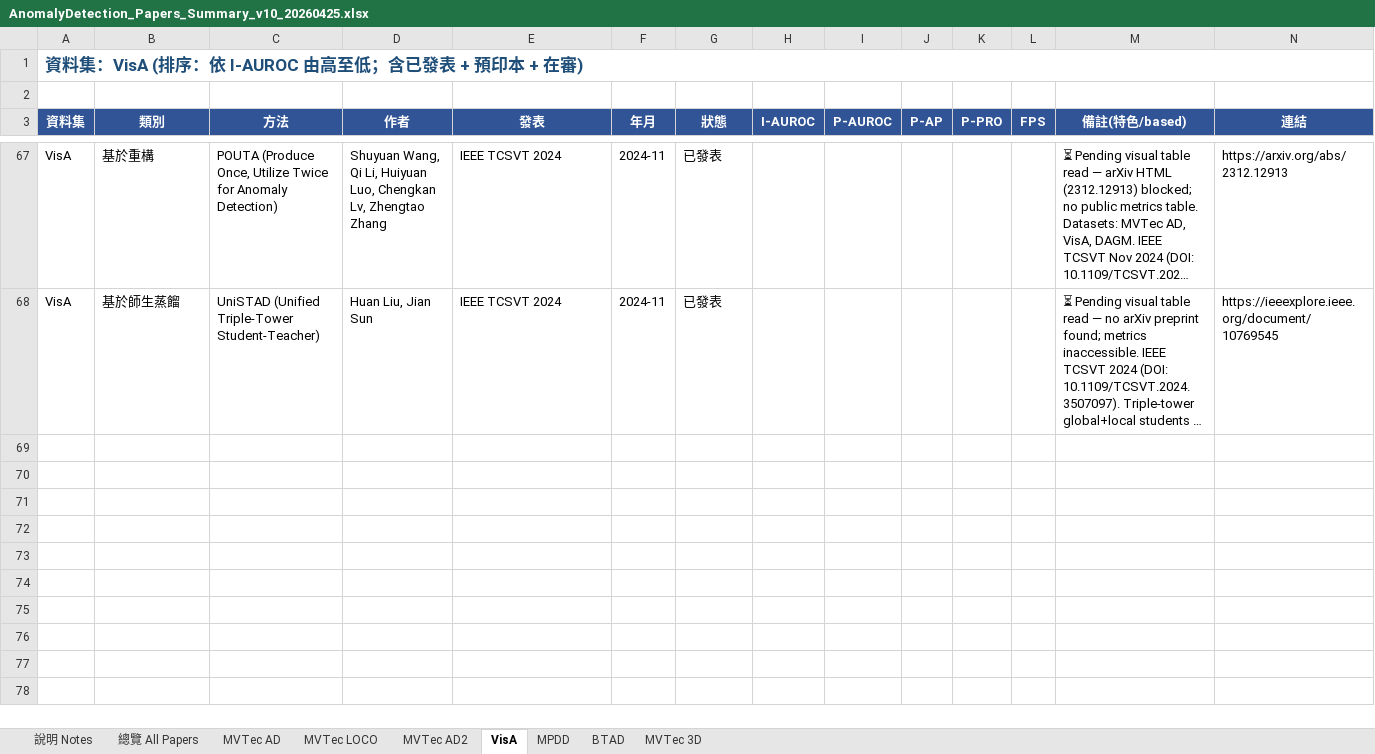
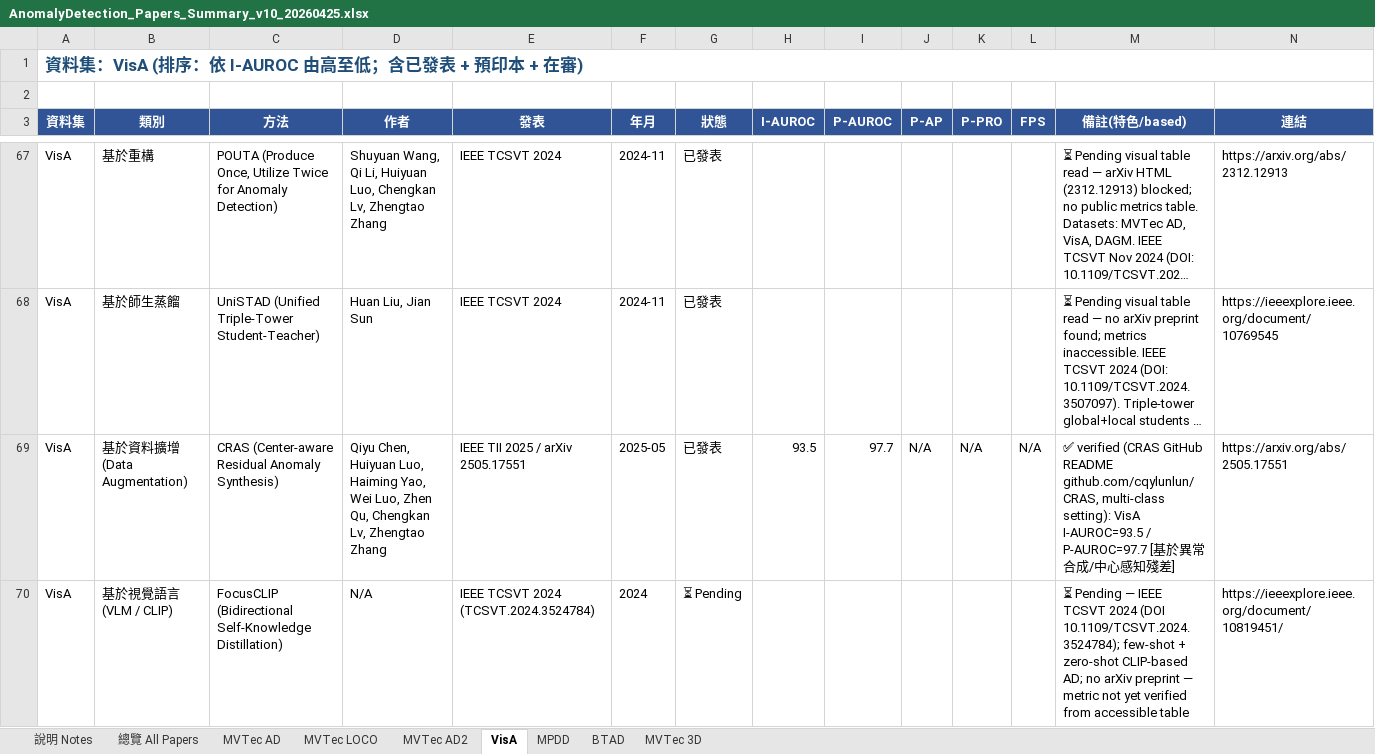
Before and after one commit to 112378074/NTUT-IVI-Lab--SOTA-Literature-Viewer, an Excel workbook: AnomalyDetection_Papers_Summary_v10_20260425.xlsx, sheet VisA, drawn as a sheet; only a part is shown, gaps mark what is left out; long unchanged cells end in …; values as stored, in another font and other column widths than the file's, no borders; rows hold the shown columns only; the diff names each change by its address in the sheet, - before the commit and + after, or states it on an @@ line.

```diff
--- a/AnomalyDetection_Papers_Summary_v10_20260425.xlsx (sheet VisA)
+++ b/AnomalyDetection_Papers_Summary_v10_20260425.xlsx (sheet VisA)
+row 69: VisA | 基於資料擴增 (Data Augmentation) | CRAS (Center-aware Residual Anomaly Synthesis) | Qiyu Chen, Huiyuan Luo, Haiming Yao, Wei Luo, Zhen Qu, Chengkan Lv, Zhengtao Zhang | IEEE TII 2025 / arXiv 2505.17551 | 2025-05 | 已發表 | 93.5 | 97.7 | N/A | N/A | N/A | ✅ verified (CRAS GitHub README github.com/cqylunlun/CRAS, multi-class setting): VisA I-AUROC=93.5 / P-AUROC=97.7 [基於異常合成/中心感知殘差] | https://arxiv.org/abs/2505.17551
+row 70: VisA | 基於視覺語言 (VLM / CLIP) | FocusCLIP (Bidirectional Self-Knowledge Distillation) | N/A | IEEE TCSVT 2024 (TCSVT.2024.3524784) | 2024 | ⏳ Pending |  |  |  |  |  | ⏳ Pending — IEEE TCSVT 2024 (DOI 10.1109/TCSVT.2024.3524784); few-shot + zero-shot CLIP-based AD; no arXiv preprint — metric not yet verified from accessible table | https://ieeexplore.ieee.org/document/10819451/
```
Also changed, not shown: sheet 總覽 All Papers, sheet MVTec AD, sheet MPDD, sheet MVTec 3D, 2 other files.
